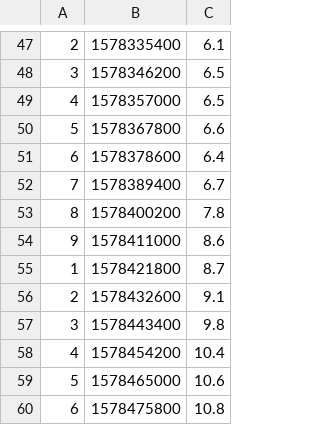
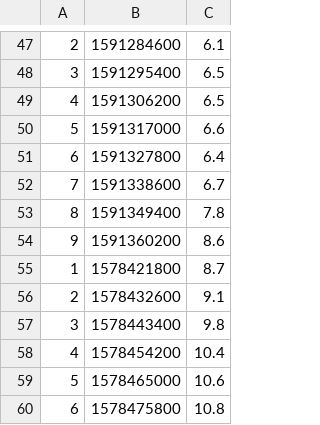
Before and after one commit to shudec/iot_school_mapreduce, a CSV file: Exterieur_12_10_2020.csv, drawn as a sheet; only a part is shown, gaps mark what is left out; the diff covers the shown part only.

```diff
--- a/Exterieur_12_10_2020.csv
+++ b/Exterieur_12_10_2020.csv
@@ -47,9 +47,9 @@
-2;1578335400;6.1
-3;1578346200;6.5
-4;1578357000;6.5
-5;1578367800;6.6
-6;1578378600;6.4
-7;1578389400;6.7
-8;1578400200;7.8
-9;1578411000;8.6
+2;1591284600;6.1
+3;1591295400;6.5
+4;1591306200;6.5
+5;1591317000;6.6
+6;1591327800;6.4
+7;1591338600;6.7
+8;1591349400;7.8
+9;1591360200;8.6
 1;1578421800;8.7
```
Also changed, not shown: 28 edited cells elsewhere in this file.
